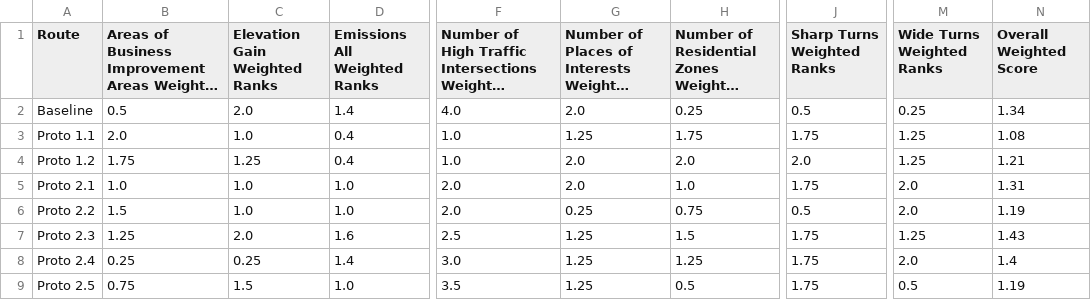
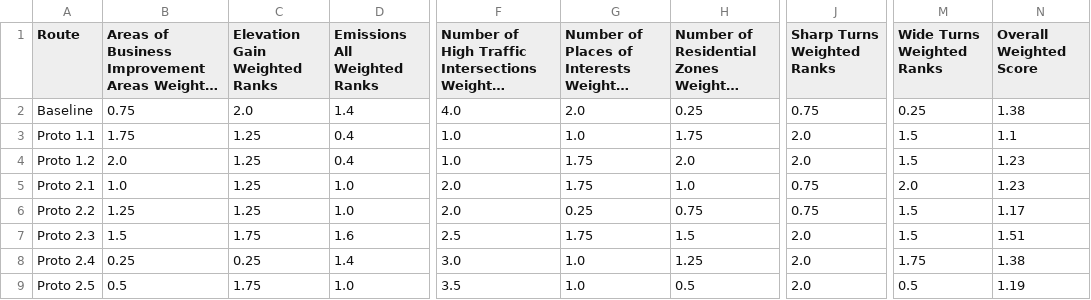
Before and after one commit to jiah29/TWM, a CSV file: RankedRoutes.csv, drawn as a sheet; only a part is shown, gaps mark what is left out; long unchanged cells end in …; the diff names each change by its address in the sheet, - before the commit and + after, or states it on an @@ line.

Commit message:
update ranks

```diff
--- a/RankedRoutes.csv
+++ b/RankedRoutes.csv
-B2: 0.5
+B2: 0.75
-J2 (Sharp Turns Weighted Ranks): 0.5
+J2 (Sharp Turns Weighted Ranks): 0.75
-N2 (Overall Weighted Score): 1.34
+N2 (Overall Weighted Score): 1.38
-B3: 2.0
+B3: 1.75
-C3 (Elevation Gain Weighted Ranks): 1.0
+C3 (Elevation Gain Weighted Ranks): 1.25
-G3: 1.25
+G3: 1.0
-J3 (Sharp Turns Weighted Ranks): 1.75
+J3 (Sharp Turns Weighted Ranks): 2.0
-M3:M4 (Wide Turns Weighted Ranks): 1.25
+M3:M4 (Wide Turns Weighted Ranks): 1.5
-N3 (Overall Weighted Score): 1.08
+N3 (Overall Weighted Score): 1.1
-B4: 1.75
+B4: 2.0
-G4:G5: 2.0
+G4:G5: 1.75
-N4 (Overall Weighted Score): 1.21
+N4 (Overall Weighted Score): 1.23
-C5:C6 (Elevation Gain Weighted Ranks): 1.0
+C5:C6 (Elevation Gain Weighted Ranks): 1.25
-J5 (Sharp Turns Weighted Ranks): 1.75
+J5 (Sharp Turns Weighted Ranks): 0.75
-N5 (Overall Weighted Score): 1.31
+N5 (Overall Weighted Score): 1.23
-B6: 1.5
+B6: 1.25
-J6 (Sharp Turns Weighted Ranks): 0.5
+J6 (Sharp Turns Weighted Ranks): 0.75
-M6 (Wide Turns Weighted Ranks): 2.0
+M6 (Wide Turns Weighted Ranks): 1.5
-N6 (Overall Weighted Score): 1.19
+N6 (Overall Weighted Score): 1.17
-B7: 1.25
+B7: 1.5
-C7 (Elevation Gain Weighted Ranks): 2.0
+C7 (Elevation Gain Weighted Ranks): 1.75
-G7: 1.25
+G7: 1.75
-J7:J9 (Sharp Turns Weighted Ranks): 1.75
+J7:J9 (Sharp Turns Weighted Ranks): 2.0
-M7 (Wide Turns Weighted Ranks): 1.25
+M7 (Wide Turns Weighted Ranks): 1.5
-N7 (Overall Weighted Score): 1.43
+N7 (Overall Weighted Score): 1.51
-G8:G9: 1.25
+G8:G9: 1.0
-M8 (Wide Turns Weighted Ranks): 2.0
+M8 (Wide Turns Weighted Ranks): 1.75
-N8 (Overall Weighted Score): 1.4
+N8 (Overall Weighted Score): 1.38
-B9: 0.75
+B9: 0.5
-C9 (Elevation Gain Weighted Ranks): 1.5
+C9 (Elevation Gain Weighted Ranks): 1.75
```
